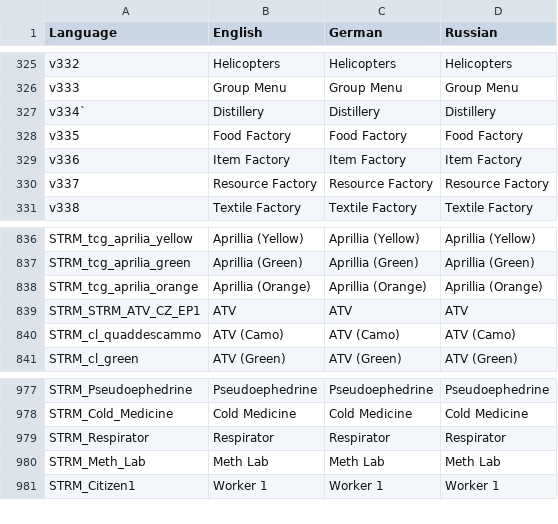
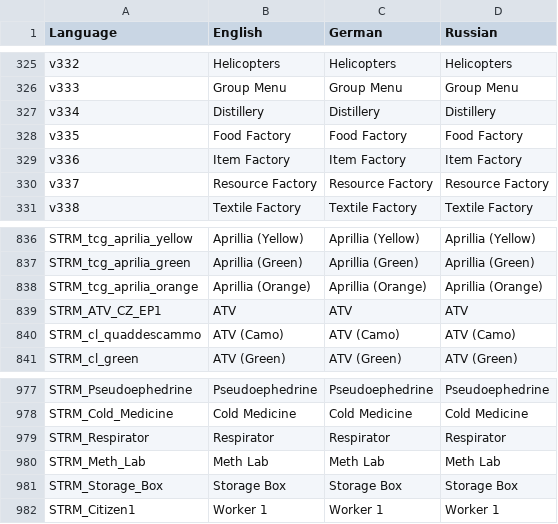
Before and after one commit to Hunter-J/UltimateRP, a CSV file: UltRPStatSave.chernarus/stringtable.csv, drawn as a sheet; only a part is shown, gaps mark what is left out.

```diff
--- a/UltRPStatSave.chernarus/stringtable.csv
+++ b/UltRPStatSave.chernarus/stringtable.csv
@@ -326,3 +326,3 @@ v332, "Helicopters", "Helicopters", "Helicopters"
 v333, "Group Menu", "Group Menu", "Group Menu"
-v334`, "Distillery", "Distillery", "Distillery"
+v334, "Distillery", "Distillery", "Distillery"
 v335, "Food Factory", "Food Factory", "Food Factory"
@@ -838,3 +838,3 @@ STRM_tcg_aprilia_green, "Aprillia (Green)", "Aprillia (Green)", "Aprillia (Green
 STRM_tcg_aprilia_orange, "Aprillia (Orange)", "Aprillia (Orange)", "Aprillia (Orange)"
-STRM_STRM_ATV_CZ_EP1, "ATV", "ATV", "ATV"
+STRM_ATV_CZ_EP1, "ATV", "ATV", "ATV"
 STRM_cl_quaddescammo, "ATV (Camo)", "ATV (Camo)", "ATV (Camo)"
@@ -980,2 +980,3 @@ STRM_Respirator, "Respirator", "Respirator", "Respirator"
 STRM_Meth_Lab, "Meth Lab", "Meth Lab", "Meth Lab"
+STRM_Storage_Box, "Storage Box", "Storage Box", "Storage Box"
 STRM_Citizen1, "Worker 1", "Worker 1", "Worker 1"
```
Also changed, not shown: 27 other files.
